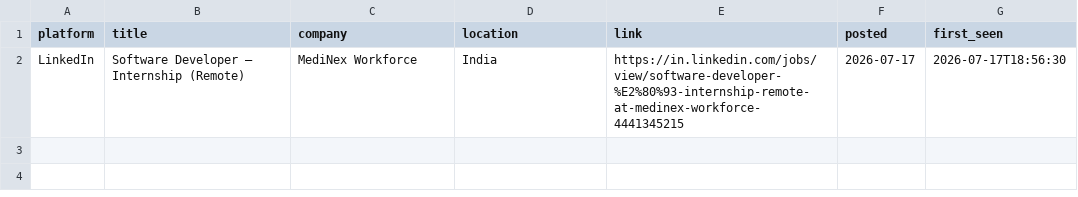
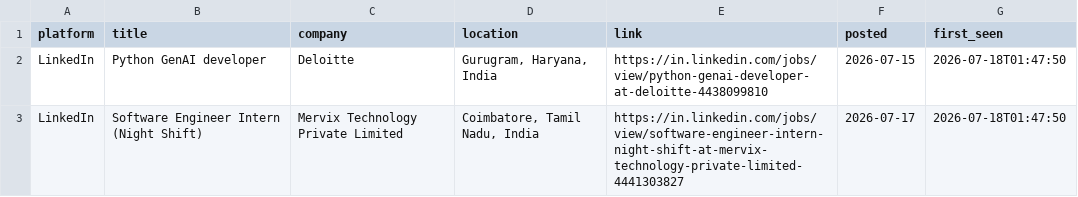
Before and after one commit to Kapilprajapat234/job-alert-bot, a CSV file: data/new_jobs_latest_run.csv, drawn as a sheet.

```diff
--- a/data/new_jobs_latest_run.csv
+++ b/data/new_jobs_latest_run.csv
@@ -1,2 +1,3 @@
 platform,title,company,location,link,posted,first_seen
-LinkedIn,Software Developer – Internship (Remote),MediNex Workforce,India,https://in.linkedin.com/jobs/view/software-developer-%E2%80%93-internship-remote-at-medinex-workforce-4441345215,2026-07-17,2026-07-17T18:56:30
+LinkedIn,Python GenAI developer,Deloitte,"Gurugram, Haryana, India",https://in.linkedin.com/jobs/view/python-genai-developer-at-deloitte-4438099810,2026-07-15,2026-07-18T01:47:50
+LinkedIn,Software Engineer Intern (Night Shift),Mervix Technology Private Limited,"Coimbatore, Tamil Nadu, India",https://in.linkedin.com/jobs/view/software-engineer-intern-night-shift-at-mervix-technology-private-limited-4441303827,2026-07-17,2026-07-18T01:47:50
```
Also changed, not shown: data/seen_jobs.csv, 1 other file.
